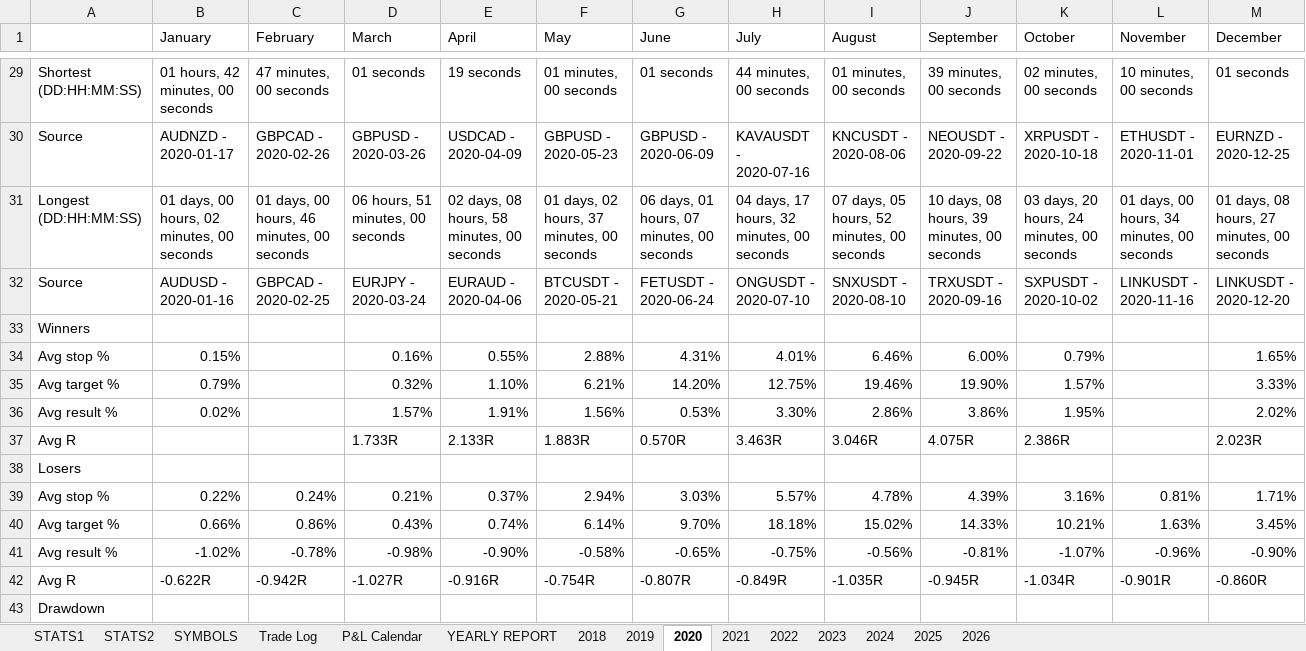
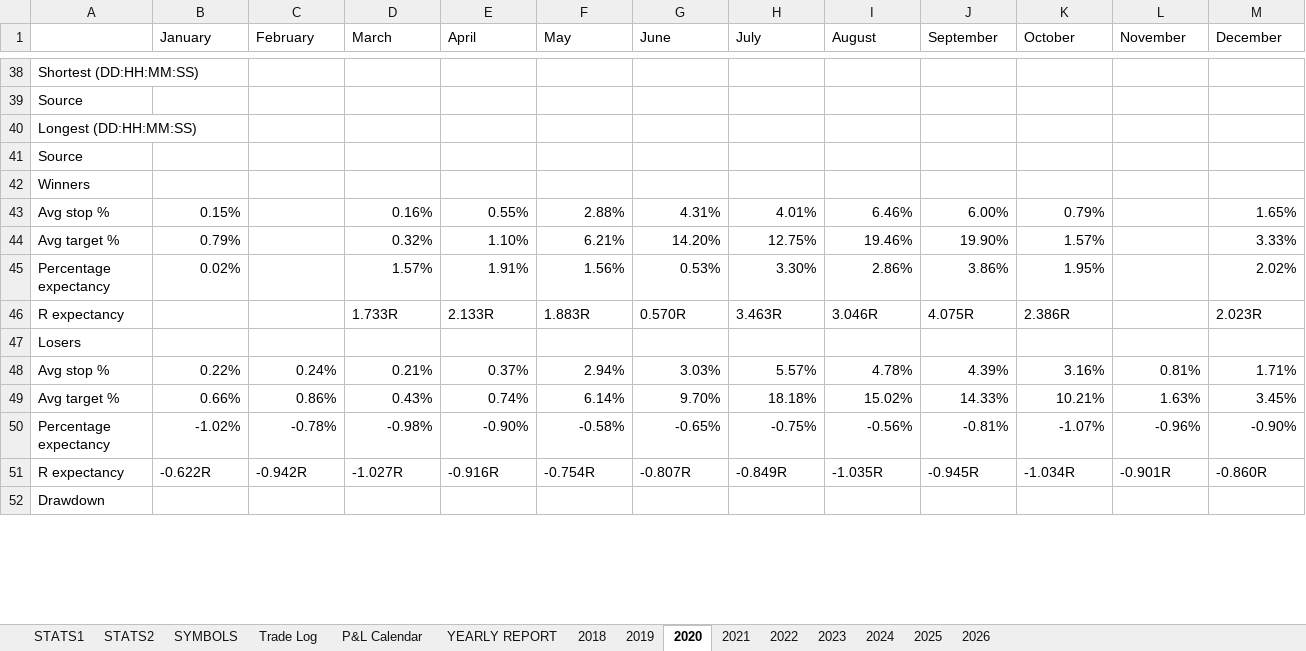
Before and after one commit to alexpsym/CODEX, an Excel workbook: journal/Trading Journal.xlsx, sheet 2020, drawn as a sheet; only a part is shown, gaps mark what is left out; values as stored, in another font and other column widths than the file's, no cell formats; removed rows and columns are numbered as before the commit, all else as after; the diff covers the shown part only; the diff names each change by its address in the sheet, - before the commit and + after, or states it on an @@ line.

```diff
--- a/journal/Trading Journal.xlsx (sheet 2020)
+++ b/journal/Trading Journal.xlsx (sheet 2020)
-row 29: Shortest (DD:HH:MM:SS) | 01 hours, 42 minutes, 00 seconds | 47 minutes, 00 seconds | 01 seconds | 19 seconds | 01 minutes, 00 seconds | 01 seconds | 44 minutes, 00 seconds | 01 minutes, 00 seconds | 39 minutes, 00 seconds | 02 minutes, 00 seconds | 10 minutes, 00 seconds | 01 seconds
-row 30: Source | AUDNZD - 2020-01-17 | GBPCAD - 2020-02-26 | GBPUSD - 2020-03-26 | USDCAD - 2020-04-09 | GBPUSD - 2020-05-23 | GBPUSD - 2020-06-09 | KAVAUSDT - 2020-07-16 | KNCUSDT - 2020-08-06 | NEOUSDT - 2020-09-22 | XRPUSDT - 2020-10-18 | ETHUSDT - 2020-11-01 | EURNZD - 2020-12-25
-row 31: Longest (DD:HH:MM:SS) | 01 days, 00 hours, 02 minutes, 00 seconds | 01 days, 00 hours, 46 minutes, 00 seconds | 06 hours, 51 minutes, 00 seconds | 02 days, 08 hours, 58 minutes, 00 seconds | 01 days, 02 hours, 37 minutes, 00 seconds | 06 days, 01 hours, 07 minutes, 00 seconds | 04 days, 17 hours, 32 minutes, 00 seconds | 07 days, 05 hours, 52 minutes, 00 seconds | 10 days, 08 hours, 39 minutes, 00 seconds | 03 days, 20 hours, 24 minutes, 00 seconds | 01 days, 00 hours, 34 minutes, 00 seconds | 01 days, 08 hours, 27 minutes, 00 seconds
-row 32: Source | AUDUSD - 2020-01-16 | GBPCAD - 2020-02-25 | EURJPY - 2020-03-24 | EURAUD - 2020-04-06 | BTCUSDT - 2020-05-21 | FETUSDT - 2020-06-24 | ONGUSDT - 2020-07-10 | SNXUSDT - 2020-08-10 | TRXUSDT - 2020-09-16 | SXPUSDT - 2020-10-02 | LINKUSDT - 2020-11-16 | LINKUSDT - 2020-12-20
+row 38: Shortest (DD:HH:MM:SS)
+row 39: Source
+row 40: Longest (DD:HH:MM:SS)
+row 41: Source
-A45: Avg result %
+A45: Percentage expectancy
-A46: Avg R
+A46: R expectancy
-A50: Avg result %
+A50: Percentage expectancy
-A51: Avg R
+A51: R expectancy
```
Also changed, not shown: 33 added rows, 16 removed rows and 51 edited cells elsewhere in this sheet, sheet Trade Log, sheet SYMBOLS, sheet 2022, sheet 2021, sheet 2019, sheet 2025, 8 more sheets, cell formats, 4 other files.
